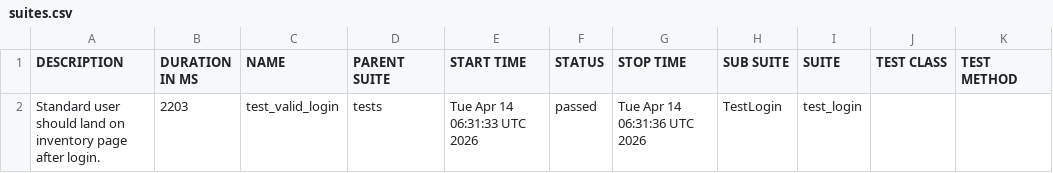
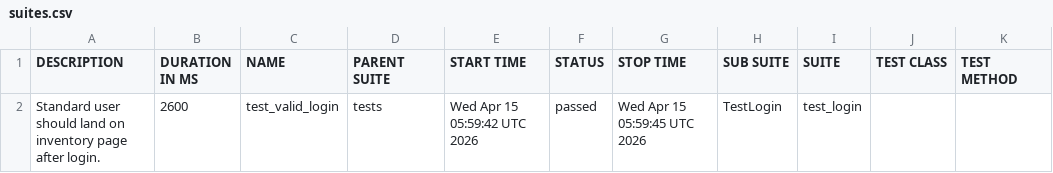
Before and after one commit to SivaReddy184/Playwright-Pytest-AI-driven-framework, a CSV file: data/suites.csv, drawn as a sheet.

```diff
--- a/data/suites.csv
+++ b/data/suites.csv
@@ -1,2 +1,2 @@
 "DESCRIPTION","DURATION IN MS","NAME","PARENT SUITE","START TIME","STATUS","STOP TIME","SUB SUITE","SUITE","TEST CLASS","TEST METHOD"
-"Standard user should land on inventory page after login.","2203","test_valid_login","tests","Tue Apr 14 06:31:33 UTC 2026","passed","Tue Apr 14 06:31:36 UTC 2026","TestLogin","test_login","",""
+"Standard user should land on inventory page after login.","2600","test_valid_login","tests","Wed Apr 15 05:59:42 UTC 2026","passed","Wed Apr 15 05:59:45 UTC 2026","TestLogin","test_login","",""
```
Also changed, not shown: 24 other files.
